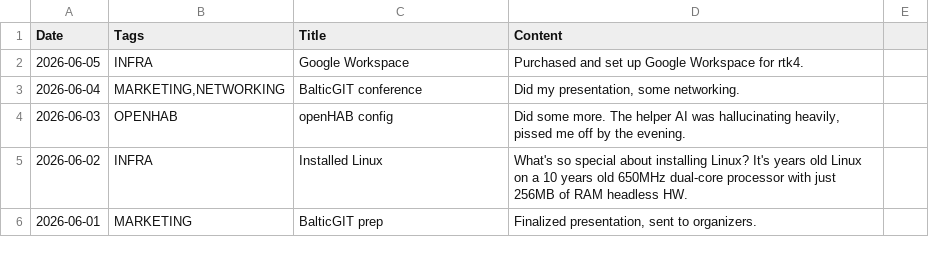
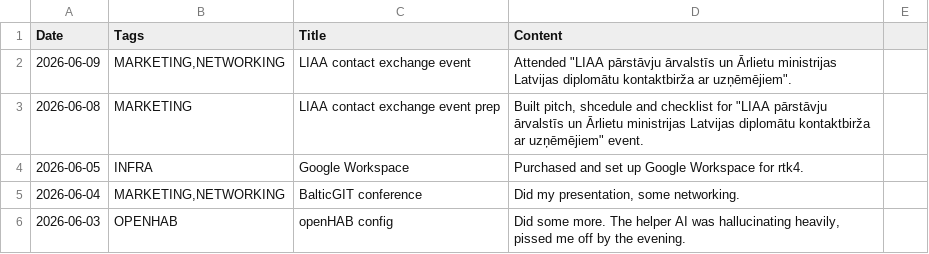
Before and after one commit to jtupulis/rtk4lab.github.io, a CSV file: log.csv, drawn as a sheet; only a part is shown; the shorter side is filled out with more unchanged rows; the diff names each change by its address in the sheet, - before the commit and + after, or states it on an @@ line.

Commit message:
Add new entries to log.csv for recent events

```diff
--- a/log.csv
+++ b/log.csv
+row 2: 2026-06-09 | MARKETING,NETWORKING | LIAA contact exchange event | Attended "LIAA pārstāvju ārvalstīs un Ārlietu ministrijas Latvijas diplomātu kontaktbirža ar uzņēmējiem".
+row 3: 2026-06-08 | MARKETING | LIAA contact exchange event prep | Built pitch, shcedule and checklist for "LIAA pārstāvju ārvalstīs un Ārlietu ministrijas Latvijas diplomātu kontaktbirža ar uzņēmējiem" event.
```
